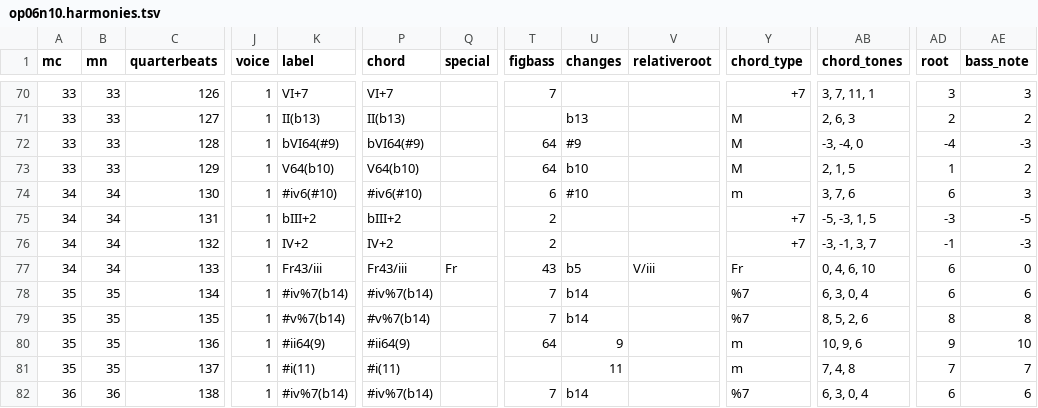
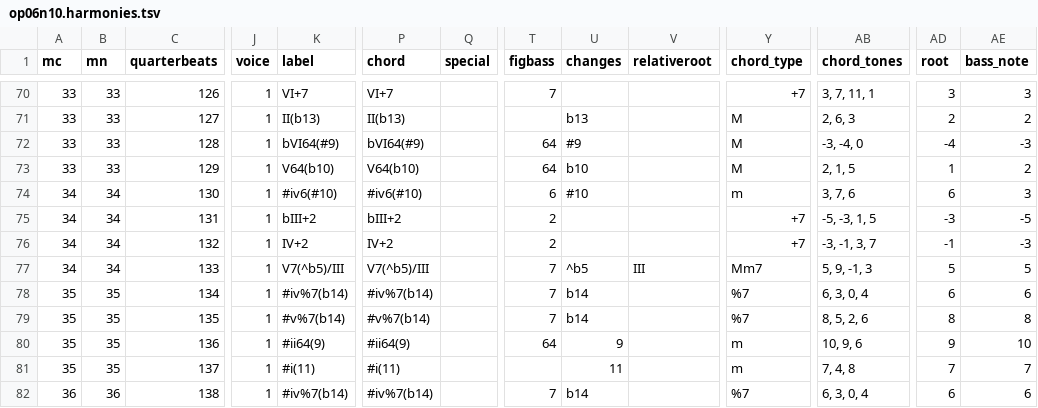
Before and after one commit to DCMLab/bartok_bagatelles, a TSV file: harmonies/op06n10.harmonies.tsv, drawn as a sheet; only a part is shown, gaps mark what is left out; the diff names each change by its address in the sheet, - before the commit and + after, or states it on an @@ line.

```diff
--- a/harmonies/op06n10.harmonies.tsv
+++ b/harmonies/op06n10.harmonies.tsv
-K77 (label): Fr43/iii
+K77 (label): V7(^b5)/III
-P77 (chord): Fr43/iii
+P77 (chord): V7(^b5)/III
-Q77 (special): Fr
+Q77 (special): (empty)
-T77 (figbass): 43
+T77 (figbass): 7
-U77 (changes): b5
+U77 (changes): ^b5
-V77 (relativeroot): V/iii
+V77 (relativeroot): III
-Y77 (chord_type): Fr
+Y77 (chord_type): Mm7
-AB77 (chord_tones): 0, 4, 6, 10
+AB77 (chord_tones): 5, 9, -1, 3
-AD77 (root): 6
+AD77 (root): 5
-AE77 (bass_note): 0
+AE77 (bass_note): 5
```
Also changed, not shown: reviewed/op06n10_reviewed.tsv, 3 other files.
